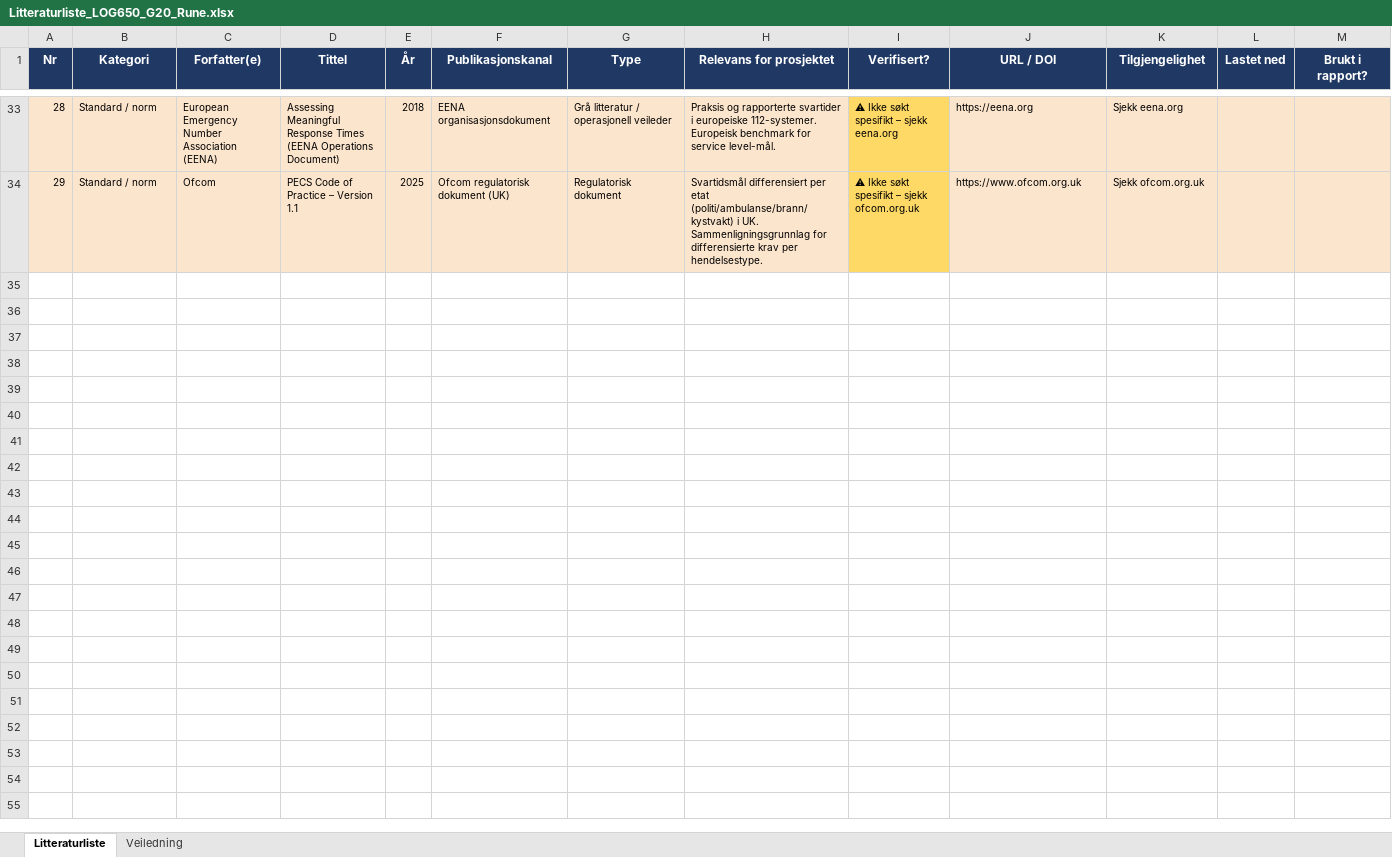
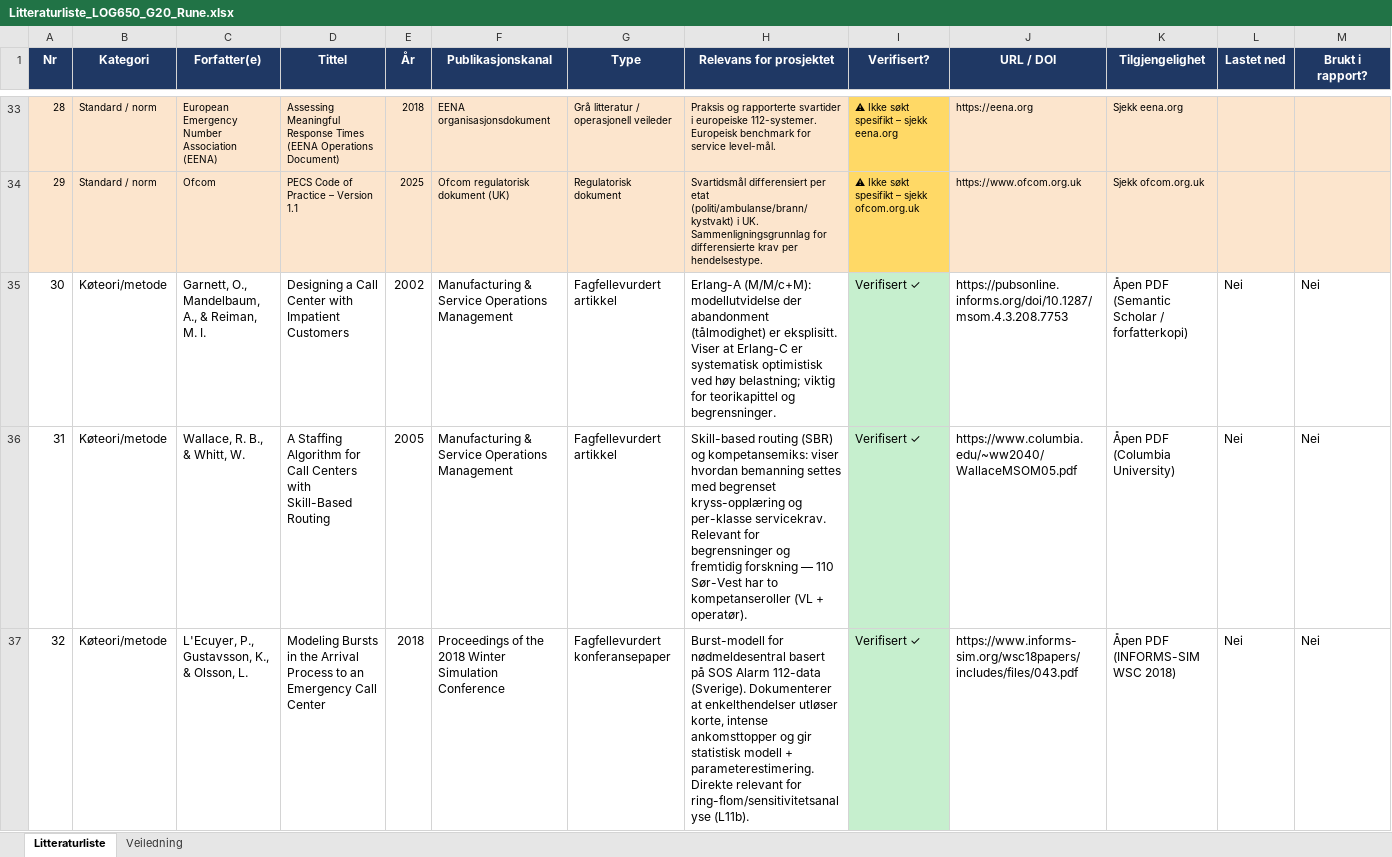
Before and after one commit to LOG650/G20-rune-individuell, an Excel workbook: 012 fase 2 - plan/Litteraturliste_LOG650_G20_Rune.xlsx, sheet Litteraturliste, drawn as a sheet; only a part is shown, gaps mark what is left out; values as stored, in another font and other column widths than the file's, no borders; rows hold the shown columns only; the diff covers the shown part only; the diff names each change by its address in the sheet, - before the commit and + after, or states it on an @@ line.

```diff
--- a/012 fase 2 - plan/Litteraturliste_LOG650_G20_Rune.xlsx (sheet Litteraturliste)
+++ b/012 fase 2 - plan/Litteraturliste_LOG650_G20_Rune.xlsx (sheet Litteraturliste)
+row 35: 30 | Køteori/metode | Garnett, O., Mandelbaum, A., & Reiman, M. I. | Designing a Call Center with Impatient Customers | 2002 | Manufacturing & Service Operations Management | Fagfellevurdert artikkel | Erlang-A (M/M/c+M): modellutvidelse der abandonment (tålmodighet) er eksplisitt. Viser at Erlang-C er systematisk optimistisk ved høy belastning; viktig for teorikapittel og begrensninger. | Verifisert ✓ | https://pubsonline.informs.org/doi/10.1287/msom.4.3.208.7753 | Åpen PDF (Semantic Scholar / forfatterkopi) | Nei | Nei
+row 36: 31 | Køteori/metode | Wallace, R. B., & Whitt, W. | A Staffing Algorithm for Call Centers with Skill-Based Routing | 2005 | Manufacturing & Service Operations Management | Fagfellevurdert artikkel | Skill-based routing (SBR) og kompetansemiks: viser hvordan bemanning settes med begrenset kryss-opplæring og per-klasse servicekrav. Relevant for begrensninger og fremtidig forskning — 110 Sør-Vest har to kompetanseroller (VL + operatør). | Verifisert ✓ | https://www.columbia.edu/~ww2040/WallaceMSOM05.pdf | Åpen PDF (Columbia University) | Nei | Nei
+row 37: 32 | Køteori/metode | L'Ecuyer, P., Gustavsson, K., & Olsson, L. | Modeling Bursts in the Arrival Process to an Emergency Call Center | 2018 | Proceedings of the 2018 Winter Simulation Conference | Fagfellevurdert konferansepaper | Burst-modell for nødmeldesentral basert på SOS Alarm 112-data (Sverige). Dokumenterer at enkelthendelser utløser korte, intense ankomsttopper og gir statistisk modell + parameterestimering. Direkte relevant for ring-flom/sensitivitetsanalyse (L11b). | Verifisert ✓ | https://www.informs-sim.org/wsc18papers/includes/files/043.pdf | Åpen PDF (INFORMS-SIM WSC 2018) | Nei | Nei
```
Also changed, not shown: 2 added rows elsewhere in this sheet.
